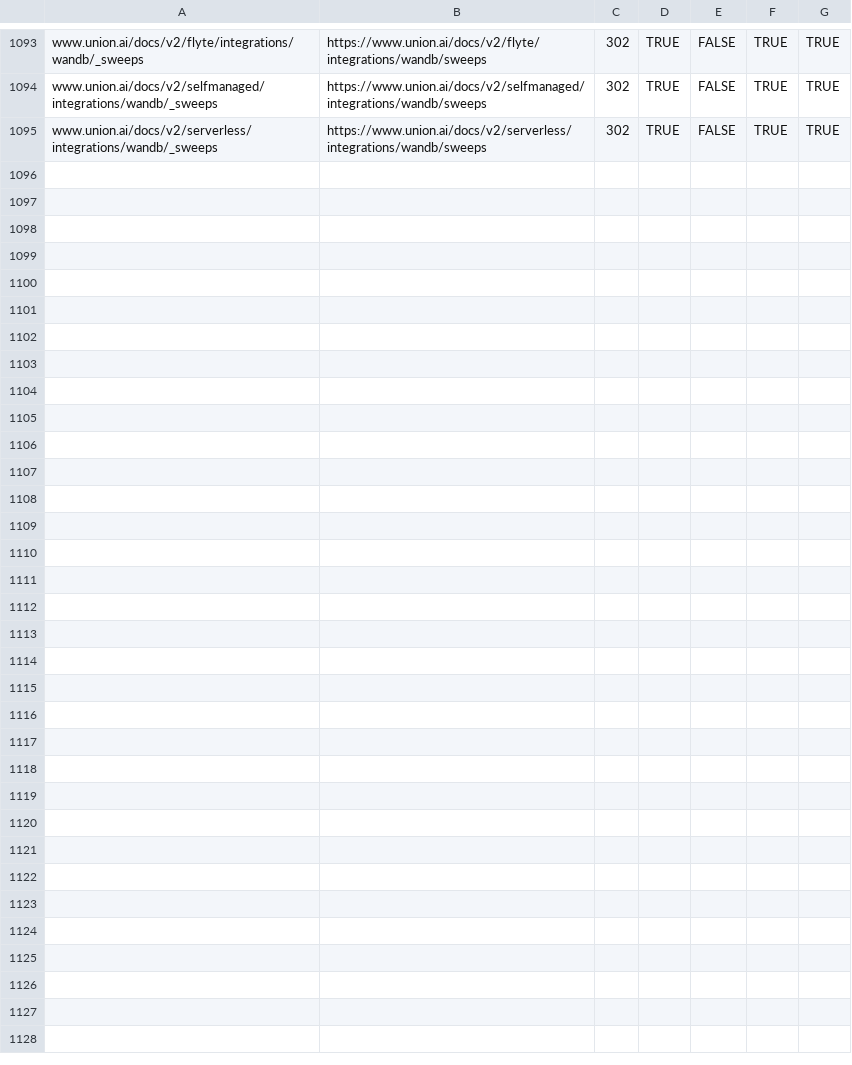
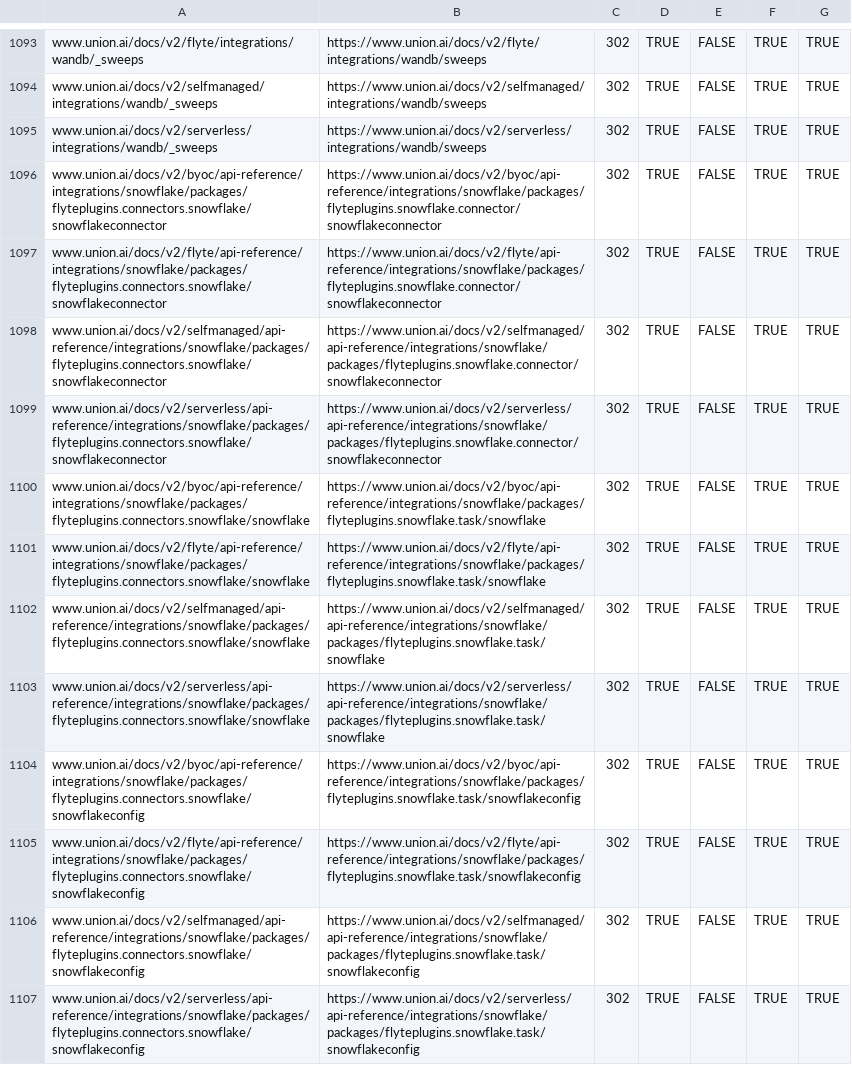
Before and after one commit to unionai/unionai-docs, a CSV file: redirects.csv, drawn as a sheet; only a part is shown, gaps mark what is left out.

Commit message:
fix redirects
Signed-off-by: Samhita Alla <aallasamhita@gmail.com>

```diff
--- a/redirects.csv
+++ b/redirects.csv
@@ -1095 +1095,13 @@ www.union.ai/docs/v2/selfmanaged/integrations/wandb/_sweeps,https://www.union.ai
 www.union.ai/docs/v2/serverless/integrations/wandb/_sweeps,https://www.union.ai/docs/v2/serverless/integrations/wandb/sweeps,302,TRUE,FALSE,TRUE,TRUE
+www.union.ai/docs/v2/byoc/api-reference/integrations/snowflake/packages/flyteplugins.connectors.snowflake/snowflakeconnector,https://www.union.ai/docs/v2/byoc/api-reference/integrations/snowflake/packages/flyteplugins.snowflake.connector/snowflakeconnector,302,TRUE,FALSE,TRUE,TRUE
+www.union.ai/docs/v2/flyte/api-reference/integrations/snowflake/packages/flyteplugins.connectors.snowflake/snowflakeconnector,https://www.union.ai/docs/v2/flyte/api-reference/integrations/snowflake/packages/flyteplugins.snowflake.connector/snowflakeconnector,302,TRUE,FALSE,TRUE,TRUE
+www.union.ai/docs/v2/selfmanaged/api-reference/integrations/snowflake/packages/flyteplugins.connectors.snowflake/snowflakeconnector,https://www.union.ai/docs/v2/selfmanaged/api-reference/integrations/snowflake/packages/flyteplugins.snowflake.connector/snowflakeconnector,302,TRUE,FALSE,TRUE,TRUE
+www.union.ai/docs/v2/serverless/api-reference/integrations/snowflake/packages/flyteplugins.connectors.snowflake/snowflakeconnector,https://www.union.ai/docs/v2/serverless/api-reference/integrations/snowflake/packages/flyteplugins.snowflake.connector/snowflakeconnector,302,TRUE,FALSE,TRUE,TRUE
+www.union.ai/docs/v2/byoc/api-reference/integrations/snowflake/packages/flyteplugins.connectors.snowflake/snowflake,https://www.union.ai/docs/v2/byoc/api-reference/integrations/snowflake/packages/flyteplugins.snowflake.task/snowflake,302,TRUE,FALSE,TRUE,TRUE
+www.union.ai/docs/v2/flyte/api-reference/integrations/snowflake/packages/flyteplugins.connectors.snowflake/snowflake,https://www.union.ai/docs/v2/flyte/api-reference/integrations/snowflake/packages/flyteplugins.snowflake.task/snowflake,302,TRUE,FALSE,TRUE,TRUE
+www.union.ai/docs/v2/selfmanaged/api-reference/integrations/snowflake/packages/flyteplugins.connectors.snowflake/snowflake,https://www.union.ai/docs/v2/selfmanaged/api-reference/integrations/snowflake/packages/flyteplugins.snowflake.task/snowflake,302,TRUE,FALSE,TRUE,TRUE
+www.union.ai/docs/v2/serverless/api-reference/integrations/snowflake/packages/flyteplugins.connectors.snowflake/snowflake,https://www.union.ai/docs/v2/serverless/api-reference/integrations/snowflake/packages/flyteplugins.snowflake.task/snowflake,302,TRUE,FALSE,TRUE,TRUE
+www.union.ai/docs/v2/byoc/api-reference/integrations/snowflake/packages/flyteplugins.connectors.snowflake/snowflakeconfig,https://www.union.ai/docs/v2/byoc/api-reference/integrations/snowflake/packages/flyteplugins.snowflake.task/snowflakeconfig,302,TRUE,FALSE,TRUE,TRUE
+www.union.ai/docs/v2/flyte/api-reference/integrations/snowflake/packages/flyteplugins.connectors.snowflake/snowflakeconfig,https://www.union.ai/docs/v2/flyte/api-reference/integrations/snowflake/packages/flyteplugins.snowflake.task/snowflakeconfig,302,TRUE,FALSE,TRUE,TRUE
+www.union.ai/docs/v2/selfmanaged/api-reference/integrations/snowflake/packages/flyteplugins.connectors.snowflake/snowflakeconfig,https://www.union.ai/docs/v2/selfmanaged/api-reference/integrations/snowflake/packages/flyteplugins.snowflake.task/snowflakeconfig,302,TRUE,FALSE,TRUE,TRUE
+www.union.ai/docs/v2/serverless/api-reference/integrations/snowflake/packages/flyteplugins.connectors.snowflake/snowflakeconfig,https://www.union.ai/docs/v2/serverless/api-reference/integrations/snowflake/packages/flyteplugins.snowflake.task/snowflakeconfig,302,TRUE,FALSE,TRUE,TRUE
```
